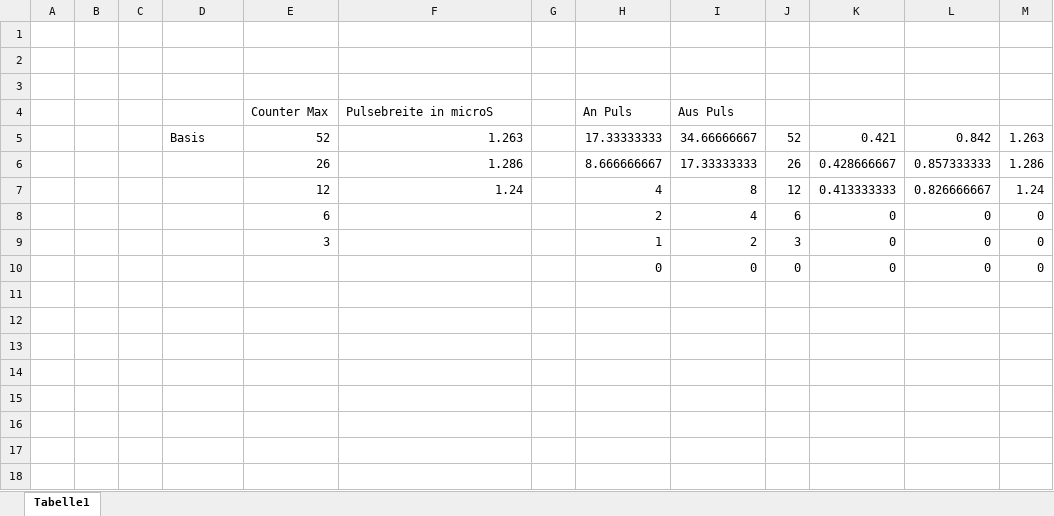
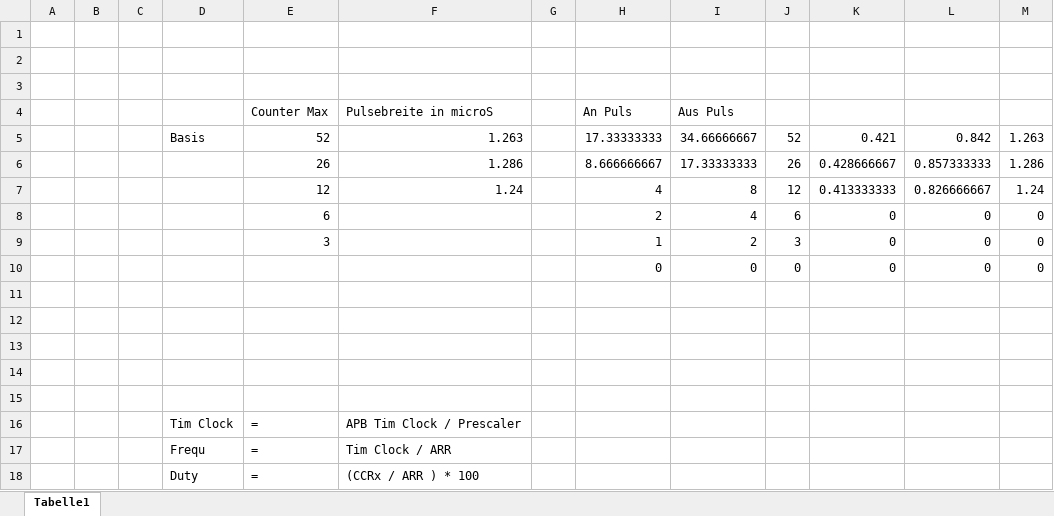
Before and after one commit to fdm85/mandelLed, an Excel workbook: doc/PulseZeiten.xlsx, sheet Tabelle1, drawn as a sheet; values as stored, in another font and other column widths than the file's, no borders; the diff names each change by its address in the sheet, - before the commit and + after, or states it on an @@ line.

```diff
--- a/doc/PulseZeiten.xlsx (sheet Tabelle1)
+++ b/doc/PulseZeiten.xlsx (sheet Tabelle1)
+row 11: (empty)
+row 12: (empty)
+row 13: (empty)
+row 14: (empty)
+row 15: (empty)
+row 16:  |  |  | Tim Clock | = | APB Tim Clock / Prescaler
+row 17:  |  |  | Frequ | = | Tim Clock / ARR
+row 18:  |  |  | Duty | = | (CCRx / ARR ) * 100
```
Also changed, not shown: 4 other files.
